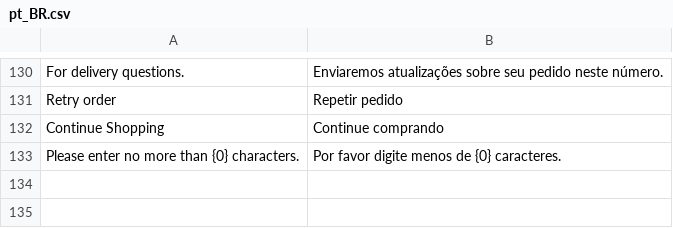
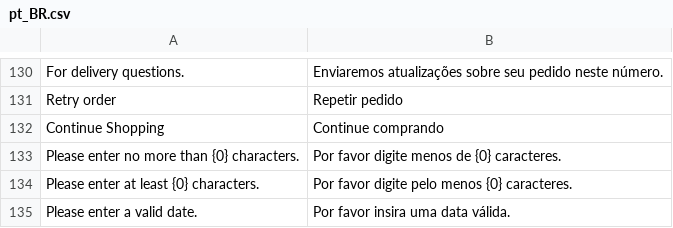
Before and after one commit to GDauer/magento2, a CSV file: app/design/frontend/digitalhub/theme-itatiaia-mobile/i18n/pt_BR.csv, drawn as a sheet; only a part is shown, gaps mark what is left out.

Commit message:
MDAI-77 -> Added validation for dob and mask

```diff
--- a/app/design/frontend/digitalhub/theme-itatiaia-mobile/i18n/pt_BR.csv
+++ b/app/design/frontend/digitalhub/theme-itatiaia-mobile/i18n/pt_BR.csv
@@ -133 +133,3 @@
 "Please enter no more than {0} characters.","Por favor digite menos de {0} caracteres."
+"Please enter at least {0} characters.","Por favor digite pelo menos {0} caracteres."
+"Please enter a valid date.", "Por favor insira uma data válida."
```
Also changed, not shown: app/design/frontend/digitalhub/theme-itatiaia/i18n/pt_BR.csv, 1 other file.
